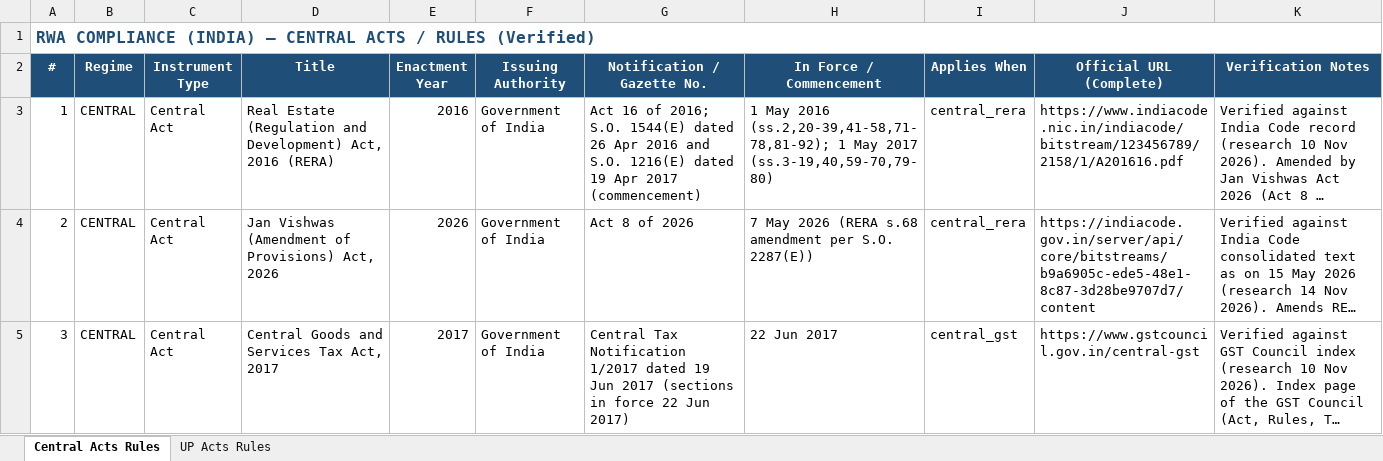
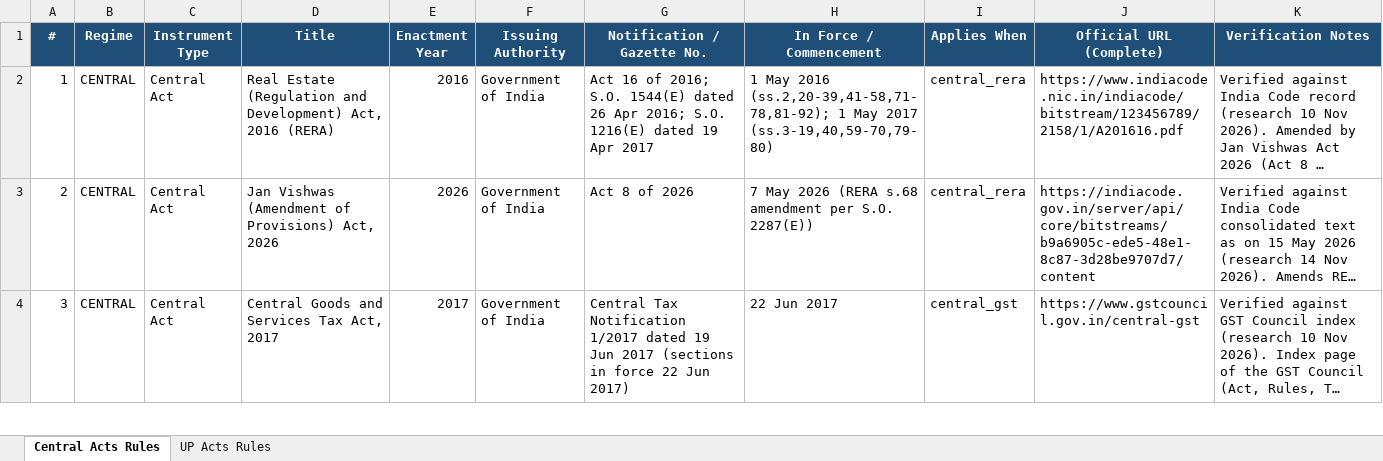
Before and after one commit to anuragexpertise/ApexEstateHub, an Excel workbook: verified.xlsx, sheet Central Acts Rules, drawn as a sheet; only a part is shown; long unchanged cells end in …; values as stored, in another font and other column widths than the file's, no borders; removed rows and columns are numbered as before the commit, all else as after; the diff names each change by its address in the sheet, - before the commit and + after, or states it on an @@ line.

Commit message:
add download-template-upload for verified.xlsx on RWA compliance pages
Aligns verified.xlsx columns with application requirements and adds a
download-template → fill → upload workflow for bulk verification:

- verified.xlsx rebuilt with required columns: Title, Notification /
  Gazette No., Official URL (Complete) plus informational columns
- Download template buttons on RWA Compliance (INDIA) and (UP) pages
  that emit a blank xlsx with correct headers + one example row
- Upload & verify buttons (existing) match rows by title and mark
  instruments verified via fn_verify_instrument (role=master)
- Template sheets: Central Acts Rules / UP Acts Rules

```diff
--- a/verified.xlsx (sheet Central Acts Rules)
+++ b/verified.xlsx (sheet Central Acts Rules)
-row 1: RWA COMPLIANCE (INDIA) — CENTRAL ACTS / RULES (Verified)
-G2 (Notification / Gazette No.): …26 Apr 2016 and S.O. 1216(E) dated 19 Apr 2017 (commencement)
+G2 (Notification / Gazette No.): …26 Apr 2016; S.O. 1216(E) dated 19 Apr 2017
```
Also changed, not shown: sheet UP Acts Rules, 2 other files.
